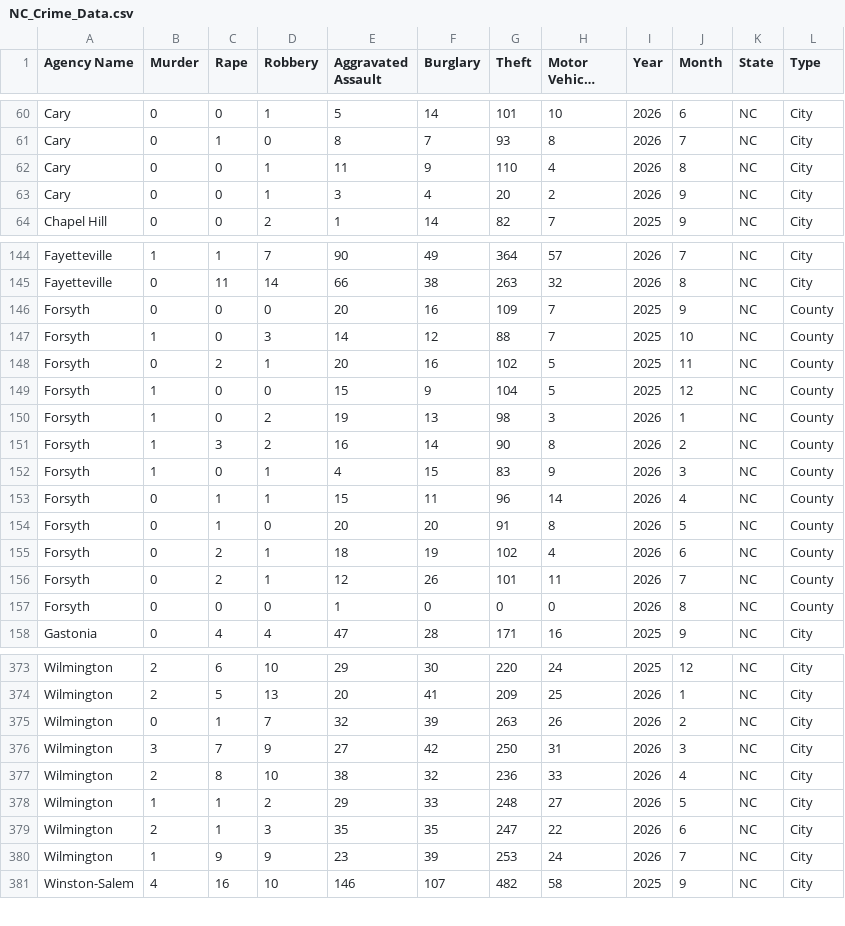
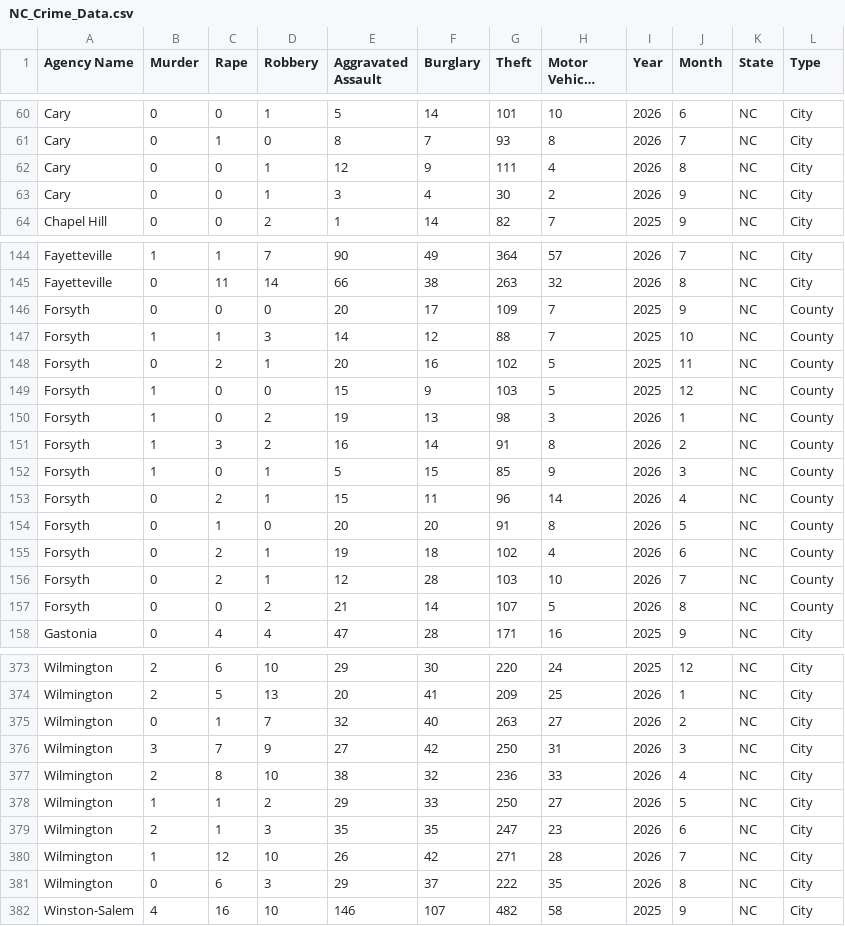
Before and after one commit to AH-Datalytics/nc-crime-output, a CSV file: NC_Crime_Data.csv, drawn as a sheet; only a part is shown, gaps mark what is left out; long unchanged cells end in …; the diff covers the shown part only.

```diff
--- a/NC_Crime_Data.csv
+++ b/NC_Crime_Data.csv
@@ -61,4 +61,4 @@ Cary,0,0,1,5,14,101,10,2026,6,NC,City
 Cary,0,1,0,8,7,93,8,2026,7,NC,City
-Cary,0,0,1,11,9,110,4,2026,8,NC,City
-Cary,0,0,1,3,4,20,2,2026,9,NC,City
+Cary,0,0,1,12,9,111,4,2026,8,NC,City
+Cary,0,0,1,3,4,30,2,2026,9,NC,City
 Chapel Hill,0,0,2,1,14,82,7,2025,9,NC,City
@@ -145,14 +145,14 @@ Fayetteville,1,1,7,90,49,364,57,2026,7,NC,City
 Fayetteville,0,11,14,66,38,263,32,2026,8,NC,City
-Forsyth,0,0,0,20,16,109,7,2025,9,NC,County
-Forsyth,1,0,3,14,12,88,7,2025,10,NC,County
+Forsyth,0,0,0,20,17,109,7,2025,9,NC,County
+Forsyth,1,1,3,14,12,88,7,2025,10,NC,County
 Forsyth,0,2,1,20,16,102,5,2025,11,NC,County
-Forsyth,1,0,0,15,9,104,5,2025,12,NC,County
+Forsyth,1,0,0,15,9,103,5,2025,12,NC,County
 Forsyth,1,0,2,19,13,98,3,2026,1,NC,County
-Forsyth,1,3,2,16,14,90,8,2026,2,NC,County
-Forsyth,1,0,1,4,15,83,9,2026,3,NC,County
-Forsyth,0,1,1,15,11,96,14,2026,4,NC,County
+Forsyth,1,3,2,16,14,91,8,2026,2,NC,County
+Forsyth,1,0,1,5,15,85,9,2026,3,NC,County
+Forsyth,0,2,1,15,11,96,14,2026,4,NC,County
 Forsyth,0,1,0,20,20,91,8,2026,5,NC,County
-Forsyth,0,2,1,18,19,102,4,2026,6,NC,County
-Forsyth,0,2,1,12,26,101,11,2026,7,NC,County
-Forsyth,0,0,0,1,0,0,0,2026,8,NC,County
+Forsyth,0,2,1,19,18,102,4,2026,6,NC,County
+Forsyth,0,2,1,12,28,103,10,2026,7,NC,County
+Forsyth,0,0,2,21,14,107,5,2026,8,NC,County
 Gastonia,0,4,4,47,28,171,16,2025,9,NC,City
@@ -374,8 +374,9 @@ Wilmington,2,6,10,29,30,220,24,2025,12,NC,City
 Wilmington,2,5,13,20,41,209,25,2026,1,NC,City
-Wilmington,0,1,7,32,39,263,26,2026,2,NC,City
+Wilmington,0,1,7,32,40,263,27,2026,2,NC,City
 Wilmington,3,7,9,27,42,250,31,2026,3,NC,City
 Wilmington,2,8,10,38,32,236,33,2026,4,NC,City
-Wilmington,1,1,2,29,33,248,27,2026,5,NC,City
-Wilmington,2,1,3,35,35,247,22,2026,6,NC,City
-Wilmington,1,9,9,23,39,253,24,2026,7,NC,City
+Wilmington,1,1,2,29,33,250,27,2026,5,NC,City
+Wilmington,2,1,3,35,35,247,23,2026,6,NC,City
+Wilmington,1,12,10,26,42,271,28,2026,7,NC,City
+Wilmington,0,6,3,29,37,222,35,2026,8,NC,City
 Winston-Salem,4,16,10,146,107,482,58,2025,9,NC,City
```
Also changed, not shown: 38 edited cells elsewhere in this file.
